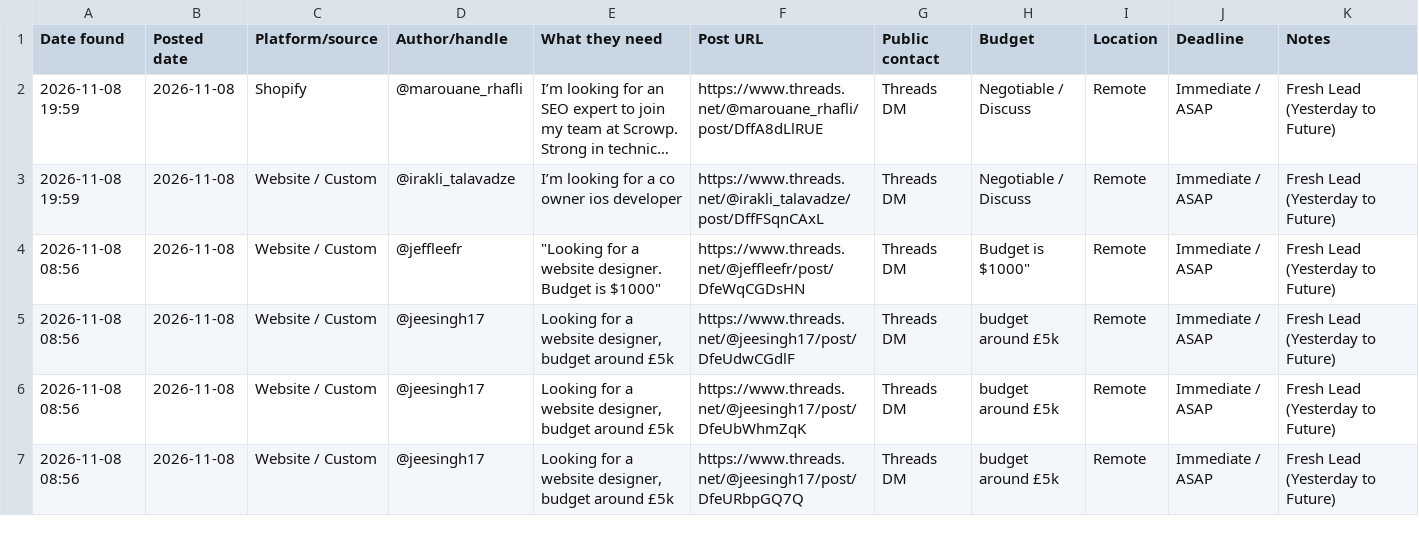
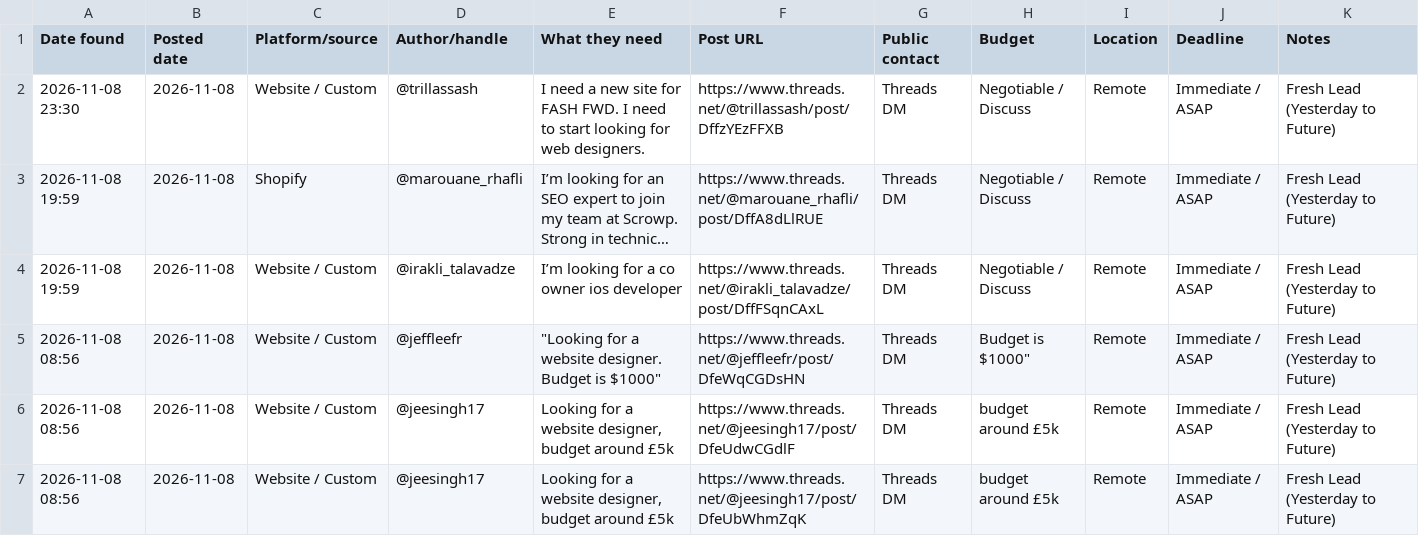
Before and after one commit to ombichave999/threads-lead-finder, a CSV file: leads.csv, drawn as a sheet; only a part is shown; the shorter side is filled out with more unchanged rows; long unchanged cells end in …; the diff names each change by its address in the sheet, - before the commit and + after, or states it on an @@ line.

```diff
--- a/leads.csv
+++ b/leads.csv
+row 2: 2026-11-08 23:30 | 2026-11-08 | Website / Custom | @trillassash | I need a new site for FASH FWD. I need to start looking for web designers. | https://www.threads.net/@trillassash/post/DffzYEzFFXB | Threads DM | Negotiable / Discuss | Remote | Immediate / ASAP | Fresh Lead (Yesterday to Future)
```
Also changed, not shown: 1 other file.
